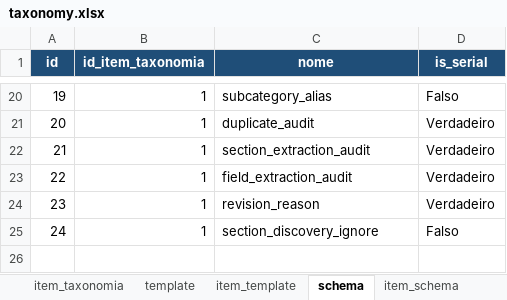
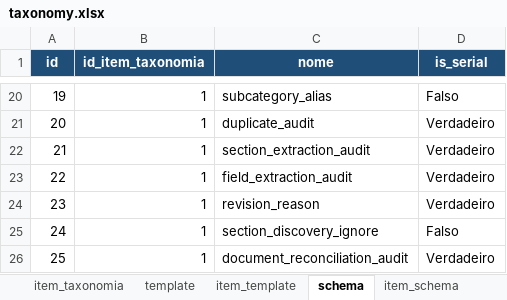
Before and after one commit to FranciscoAecom/harpia-pdf-extraction, an Excel workbook: config/taxonomy.xlsx, sheet schema, drawn as a sheet; only a part is shown, gaps mark what is left out; values as stored, in another font and other column widths than the file's, no borders; the diff names each change by its address in the sheet, - before the commit and + after, or states it on an @@ line.

```diff
--- a/config/taxonomy.xlsx (sheet schema)
+++ b/config/taxonomy.xlsx (sheet schema)
+row 26: 25 | 1 | document_reconciliation_audit | Verdadeiro
```
Also changed, not shown: sheet item_schema, 8 other files.
